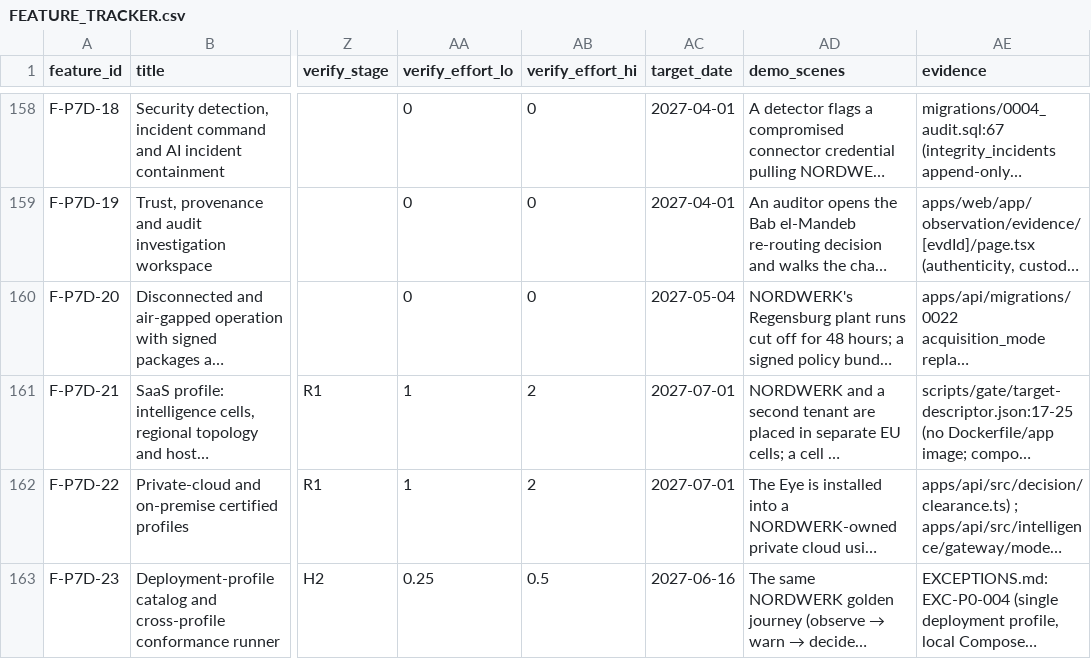
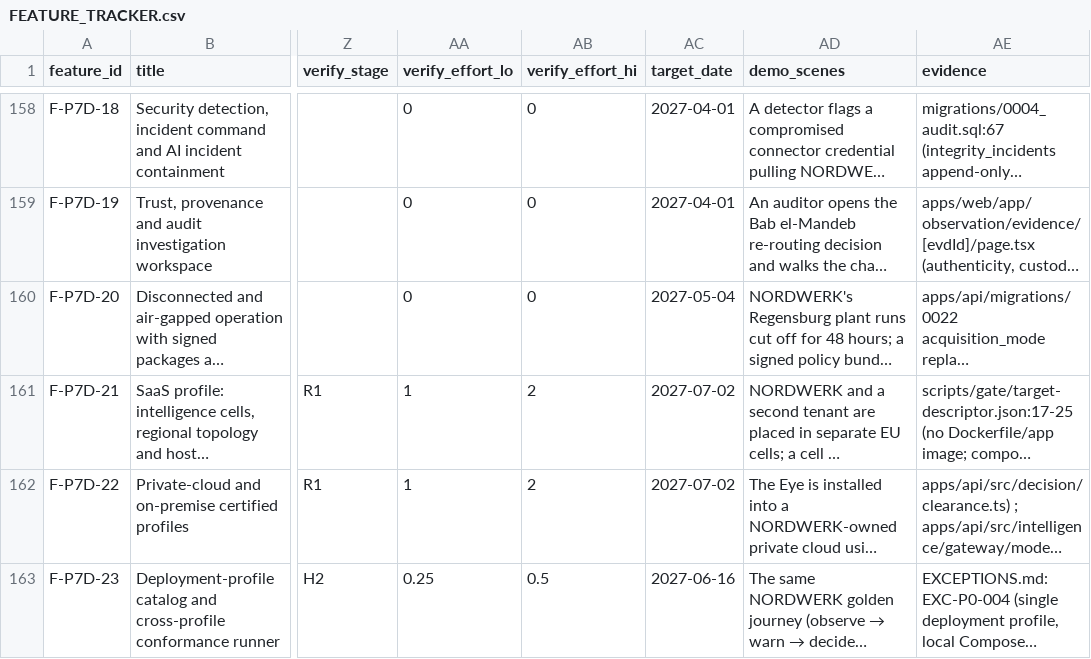
Before and after one commit to a-Halawany/elven, a CSV file: audit/delivery/FEATURE_TRACKER.csv, drawn as a sheet; only a part is shown, gaps mark what is left out; long unchanged cells end in …; the diff covers the shown part only; the diff names each change by its address in the sheet, - before the commit and + after, or states it on an @@ line.

```diff
--- a/audit/delivery/FEATURE_TRACKER.csv
+++ b/audit/delivery/FEATURE_TRACKER.csv
-AC161:AC162 (target_date): 2027-07-01
+AC161:AC162 (target_date): 2027-07-02
```
Also changed, not shown: 58 edited cells elsewhere in this file, audit/delivery/MIGRATION_LEDGER.csv, audit/delivery/STAGES.csv, 9 other files.
